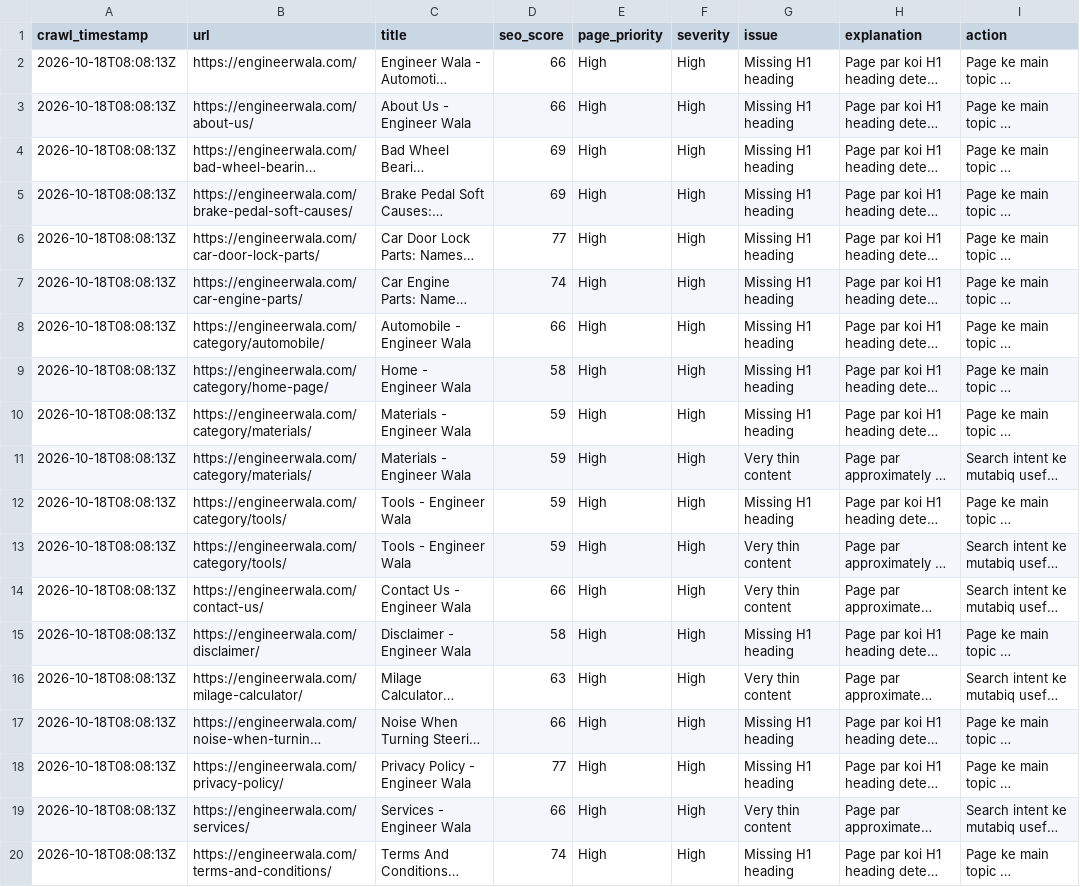
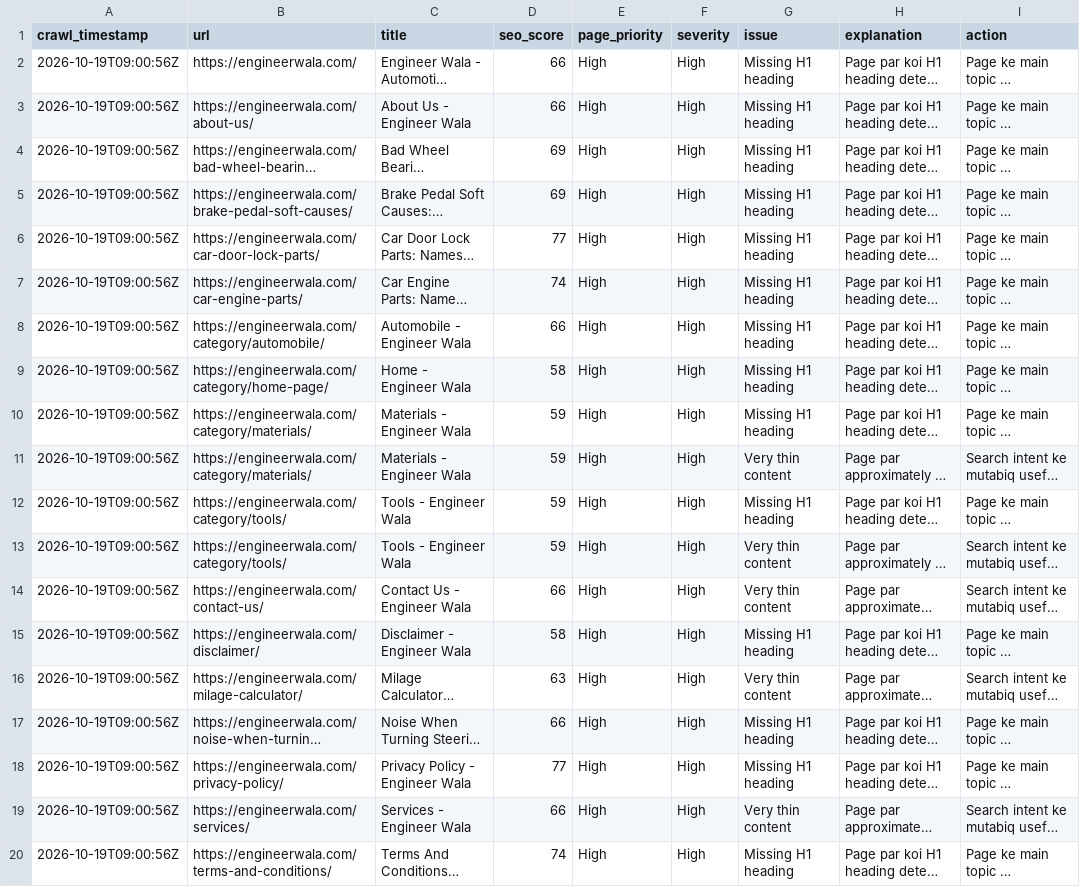
Before and after one commit to hamidrasheed350-hue/engineerwala-seo-tracker, a CSV file: data/high_issues.csv, drawn as a sheet; long unchanged cells end in …; the diff names each change by its address in the sheet, - before the commit and + after, or states it on an @@ line.

```diff
--- a/data/high_issues.csv
+++ b/data/high_issues.csv
-A2:A20 (crawl_timestamp): 2026-10-18T08:08:13Z
+A2:A20 (crawl_timestamp): 2026-10-19T09:00:56Z
```
Also changed, not shown: data/issues.csv, data/latest_audit.csv, 14 other files.
